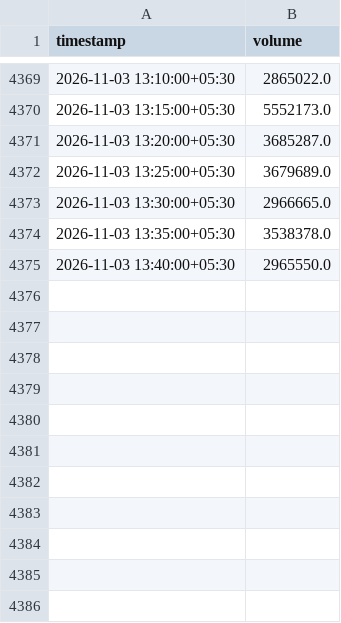
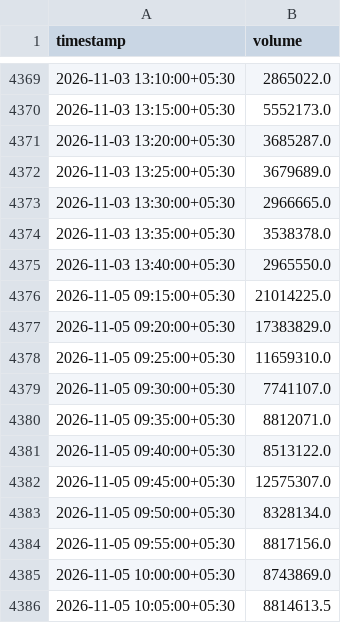
Before and after one commit to Rushit16102004/YourTradeBot, a CSV file: temp_storage/nifty50_volume_5m.csv, drawn as a sheet; only a part is shown, gaps mark what is left out.

Commit message:
Implement full 4-month historical candle engine, 5 multi-month S&R modes (2M, 4M, 1&2M, 1,2,3M, All 4M), and integrate all data and levels into RAG Copilot

```diff
--- a/temp_storage/nifty50_volume_5m.csv
+++ b/temp_storage/nifty50_volume_5m.csv
@@ -4375 +4375,12 @@ timestamp,volume
 2026-11-03 13:40:00+05:30,2965550.0
+2026-11-05 09:15:00+05:30,21014225.0
+2026-11-05 09:20:00+05:30,17383829.0
+2026-11-05 09:25:00+05:30,11659310.0
+2026-11-05 09:30:00+05:30,7741107.0
+2026-11-05 09:35:00+05:30,8812071.0
+2026-11-05 09:40:00+05:30,8513122.0
+2026-11-05 09:45:00+05:30,12575307.0
+2026-11-05 09:50:00+05:30,8328134.0
+2026-11-05 09:55:00+05:30,8817156.0
+2026-11-05 10:00:00+05:30,8743869.0
+2026-11-05 10:05:00+05:30,8814613.5
```
Also changed, not shown: 10 other files.
